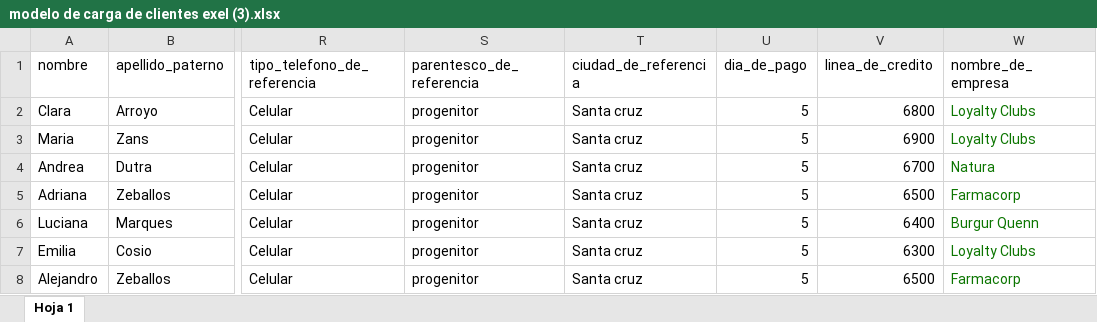
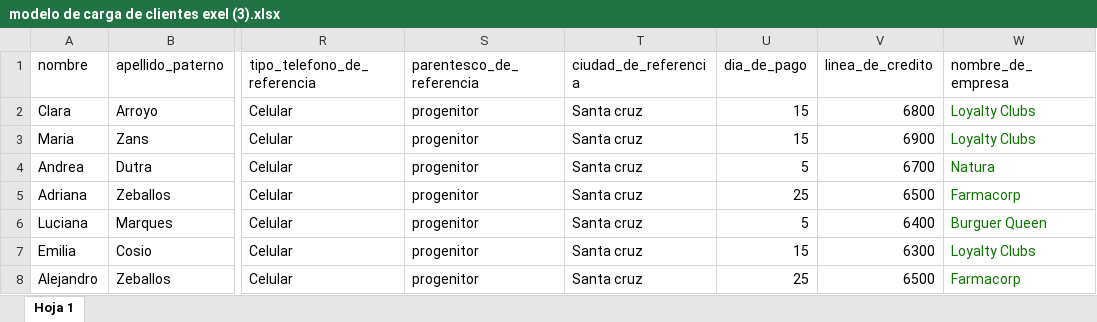
Before and after one commit to LoyaltyClubs/tengoback, an Excel workbook: src/uploads/modeloExel/modelo de carga de clientes exel (3).xlsx, sheet Hoja 1, drawn as a sheet; only a part is shown, gaps mark what is left out; values as stored, in another font and other column widths than the file's, no borders; charts and pictures not drawn; the diff names each change by its address in the sheet, - before the commit and + after, or states it on an @@ line.

Commit message:
cambios pago

```diff
--- a/src/uploads/modeloExel/modelo de carga de clientes exel (3).xlsx (sheet Hoja 1)
+++ b/src/uploads/modeloExel/modelo de carga de clientes exel (3).xlsx (sheet Hoja 1)
-U2:U3 (dia_de_pago): 5
+U2:U3 (dia_de_pago): 15
-U5 (dia_de_pago): 5
+U5 (dia_de_pago): 25
-W6 (nombre_de_empresa): Burgur Quenn
+W6 (nombre_de_empresa): Burguer Queen
-U7 (dia_de_pago): 5
+U7 (dia_de_pago): 15
-U8 (dia_de_pago): 5
+U8 (dia_de_pago): 25
```
Also changed, not shown: charts or pictures, 2 other files.
